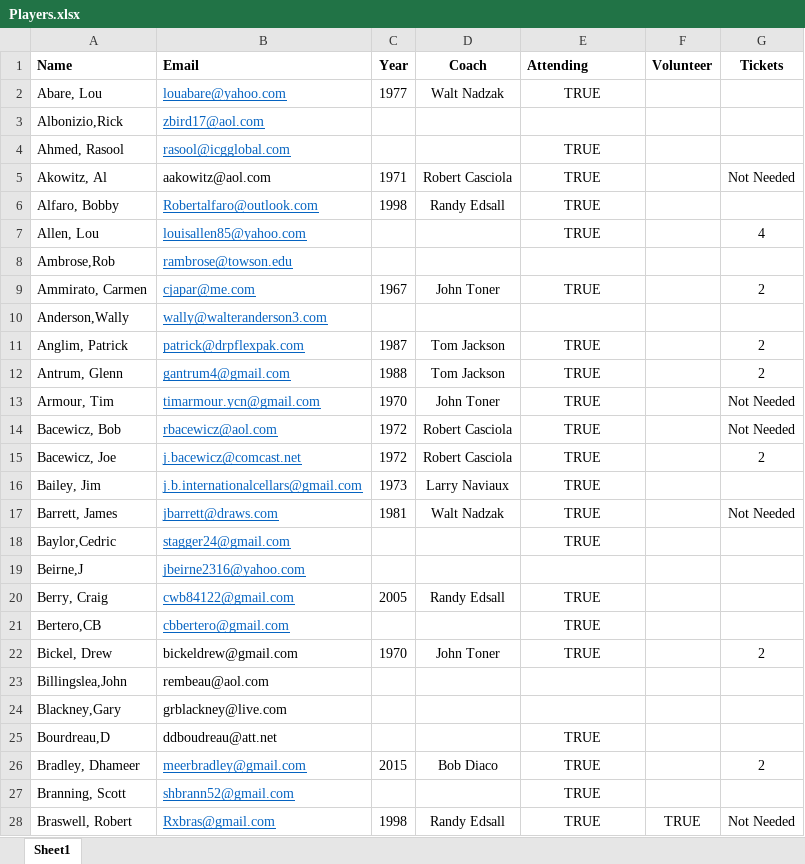
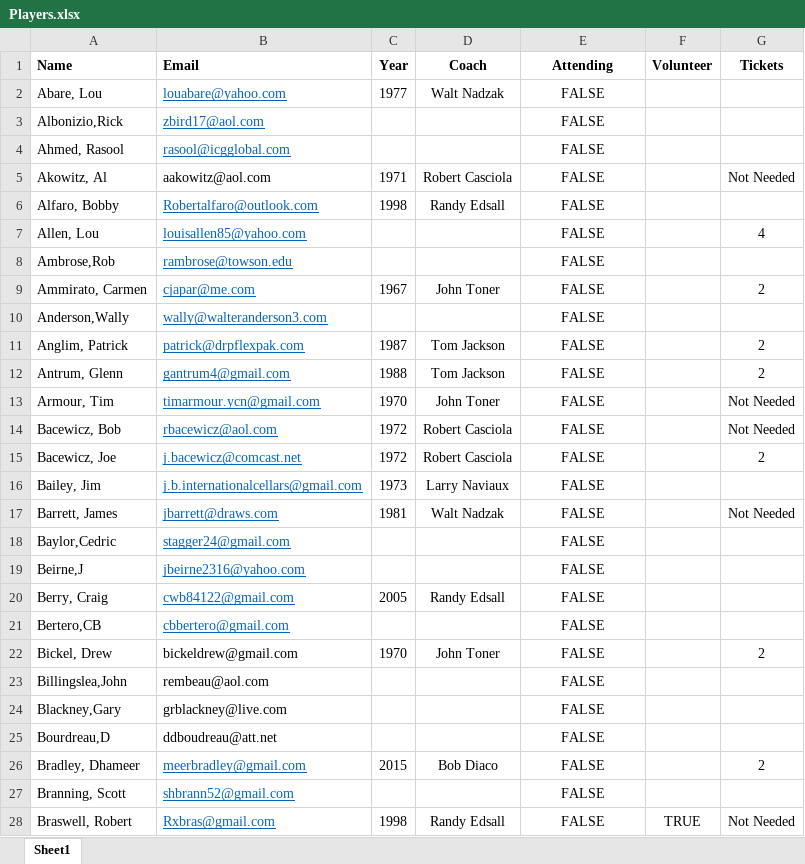
Before and after one commit to KennyPeterDemers/UConnBleedBlue, an Excel workbook: UConnBleedBlue/wwwroot/Data/Players.xlsx, sheet Sheet1, drawn as a sheet; only a part is shown; values as stored, in another font and other column widths than the file's, no borders; the diff covers the shown part only; the diff names each change by its address in the sheet, - before the commit and + after, or states it on an @@ line.

```diff
--- a/UConnBleedBlue/wwwroot/Data/Players.xlsx (sheet Sheet1)
+++ b/UConnBleedBlue/wwwroot/Data/Players.xlsx (sheet Sheet1)
-E1 alignment: left
+E1 alignment: center
-E2 (Attending): TRUE
+E2 (Attending): FALSE
-E3 (Attending): (empty)
+E3 (Attending): FALSE
-E4:E7 (Attending): TRUE
+E4:E7 (Attending): FALSE
-E8 (Attending): (empty)
+E8 (Attending): FALSE
-E9 (Attending): TRUE
+E9 (Attending): FALSE
-E10 (Attending): (empty)
+E10 (Attending): FALSE
-E11:E18 (Attending): TRUE
+E11:E18 (Attending): FALSE
-E19 (Attending): (empty)
+E19 (Attending): FALSE
-E20:E22 (Attending): TRUE
+E20:E22 (Attending): FALSE
-E23:E24 (Attending): (empty)
+E23:E24 (Attending): FALSE
-E25:E28 (Attending): TRUE
+E25:E28 (Attending): FALSE
```
Also changed, not shown: 1 added row and 212 edited cells elsewhere in this sheet, 7 other files.
